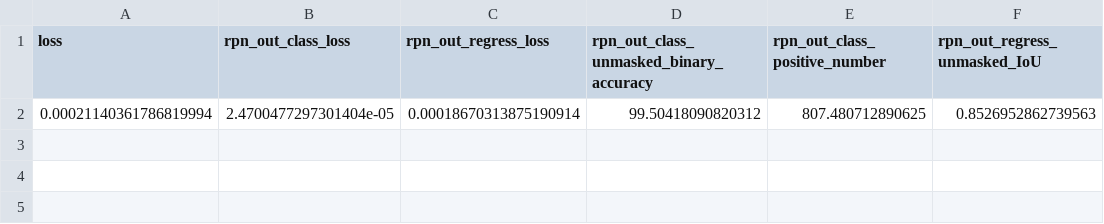
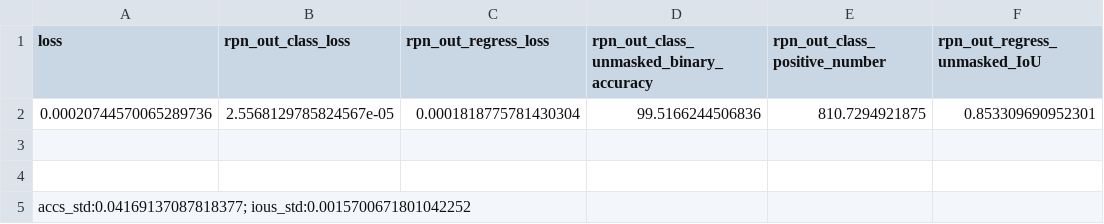
Before and after one commit to billy000400/ImageTrk, a CSV file: python/evaluation/track_detection/rpn/result.csv, drawn as a sheet.

```diff
--- a/python/evaluation/track_detection/rpn/result.csv
+++ b/python/evaluation/track_detection/rpn/result.csv
@@ -1,2 +1,5 @@
 loss,rpn_out_class_loss,rpn_out_regress_loss,rpn_out_class_unmasked_binary_accuracy,rpn_out_class_positive_number,rpn_out_regress_unmasked_IoU
-0.00021140361786819994,2.4700477297301404e-05,0.00018670313875190914,99.50418090820312,807.480712890625,0.8526952862739563
+0.00020744570065289736,2.5568129785824567e-05,0.0001818775781430304,99.5166244506836,810.7294921875,0.853309690952301
+
+
+accs_std:0.04169137087818377; ious_std:0.0015700671801042252
```
Also changed, not shown: python/evaluation/track_detection/detector/result.csv, 24 other files.
